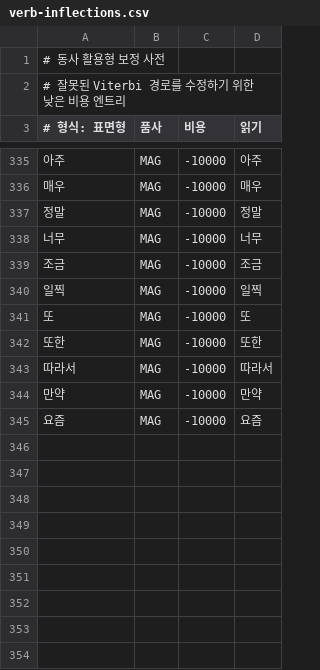
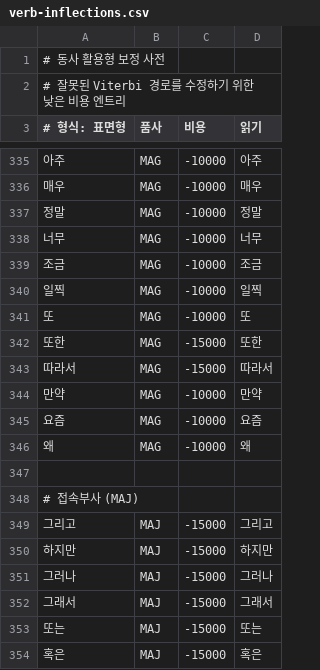
Before and after one commit to hephaex/mecab-ko, a CSV file: data/user-dict/verb-inflections.csv, drawn as a sheet; only a part is shown, gaps mark what is left out.

Commit message:
feat(accuracy): Add MAJ patterns - 36.0% → 36.3%

```diff
--- a/data/user-dict/verb-inflections.csv
+++ b/data/user-dict/verb-inflections.csv
@@ -341,5 +341,14 @@
 또,MAG,-10000,또
-또한,MAG,-10000,또한
-따라서,MAG,-10000,따라서
+또한,MAG,-15000,또한
+따라서,MAG,-15000,따라서
 만약,MAG,-10000,만약
 요즘,MAG,-10000,요즘
+왜,MAG,-10000,왜
+
+# 접속부사 (MAJ)
+그리고,MAJ,-15000,그리고
+하지만,MAJ,-15000,하지만
+그러나,MAJ,-15000,그러나
+그래서,MAJ,-15000,그래서
+또는,MAJ,-15000,또는
+혹은,MAJ,-15000,혹은
```
